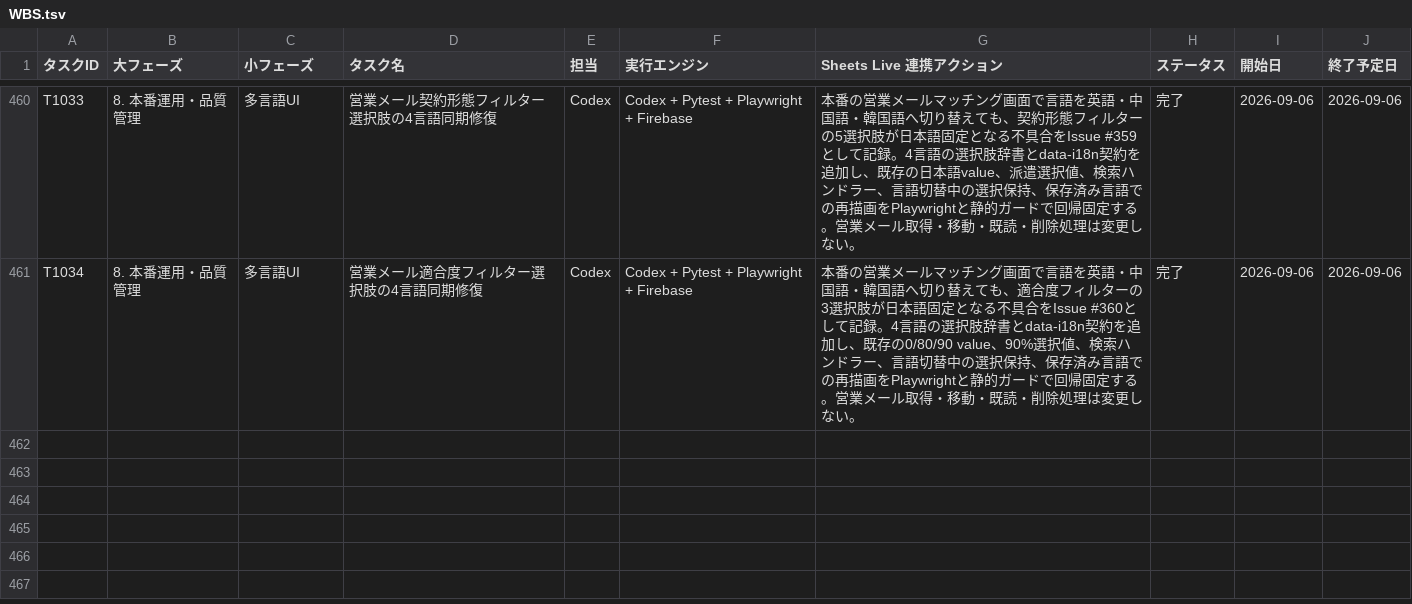
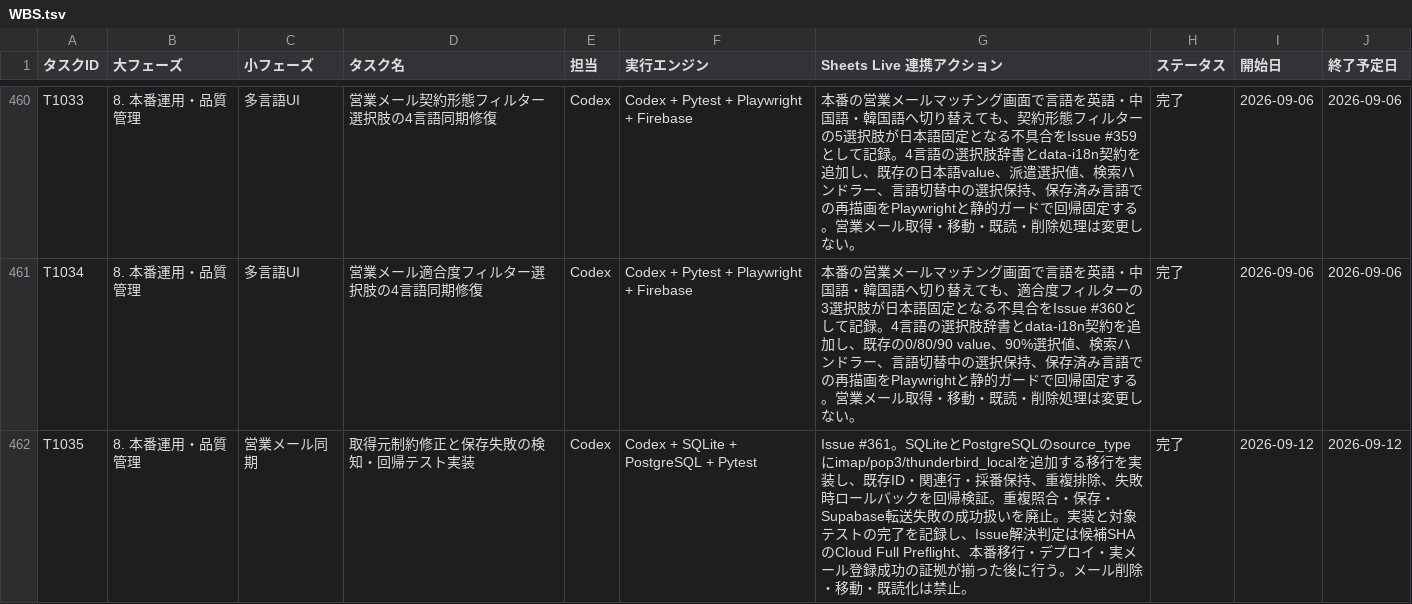
Before and after one commit to kanta13jp1/mighty-link-ai-connect, a TSV file: data/WBS.tsv, drawn as a sheet; only a part is shown, gaps mark what is left out.

```diff
--- a/data/WBS.tsv
+++ b/data/WBS.tsv
@@ -461 +461,2 @@ T1033	8. 本番運用・品質管理	多言語UI	営業メール契約形態フ
 T1034	8. 本番運用・品質管理	多言語UI	営業メール適合度フィルター選択肢の4言語同期修復	Codex	Codex + Pytest + Playwright + Firebase	本番の営業メールマッチング画面で言語を英語・中国語・韓国語へ切り替えても、適合度フィルターの3選択肢が日本語固定となる不具合をIssue #360として記録。4言語の選択肢辞書とdata-i18n契約を追加し、既存の0/80/90 value、90%選択値、検索ハンドラー、言語切替中の選択保持、保存済み言語での再描画をPlaywrightと静的ガードで回帰固定する。営業メール取得・移動・既読・削除処理は変更しない。	完了	2026-09-06	2026-09-06
+T1035	8. 本番運用・品質管理	営業メール同期	取得元制約修正と保存失敗の検知・回帰テスト実装	Codex	Codex + SQLite + PostgreSQL + Pytest	Issue #361。SQLiteとPostgreSQLのsource_typeにimap/pop3/thunderbird_localを追加する移行を実装し、既存ID・関連行・採番保持、重複排除、失敗時ロールバックを回帰検証。重複照合・保存・Supabase転送失敗の成功扱いを廃止。実装と対象テストの完了を記録し、Issue解決判定は候補SHAのCloud Full Preflight、本番移行・デプロイ・実メール登録成功の証拠が揃った後に行う。メール削除・移動・既読化は禁止。	完了	2026-09-12	2026-09-12
```
Also changed, not shown: 36 other files.
